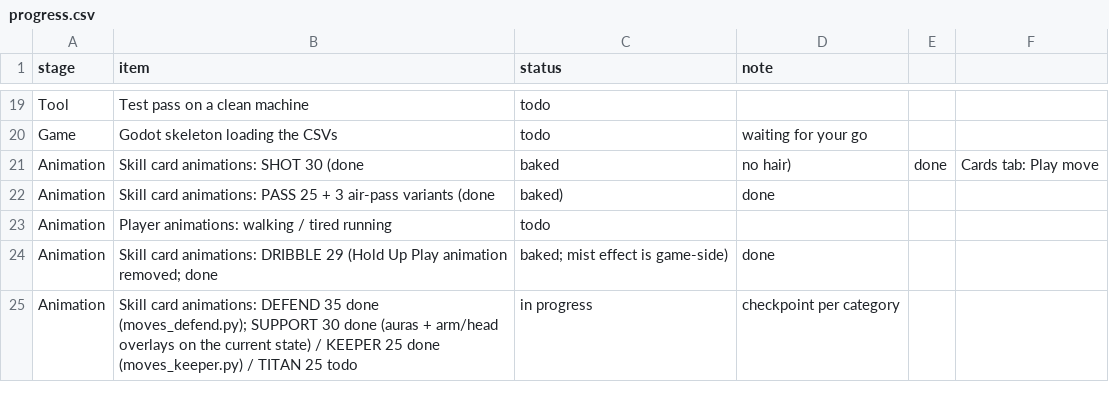
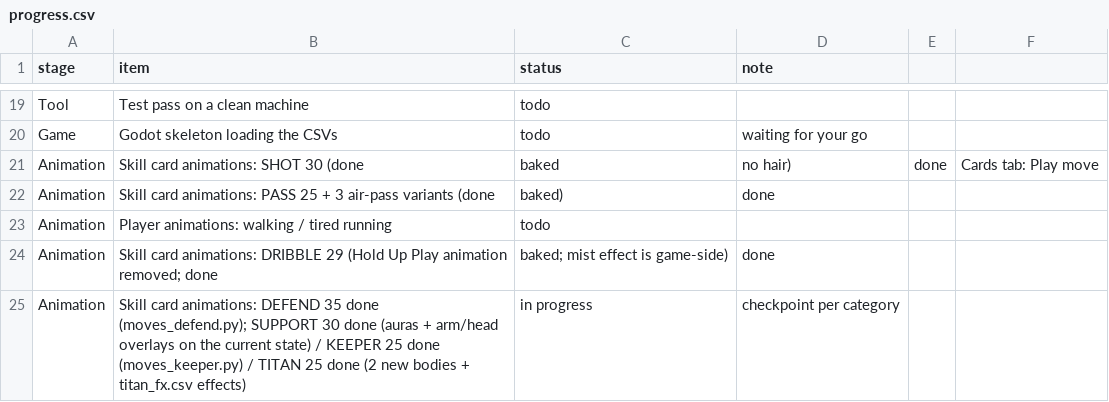
Before and after one commit to mundiakaluson/sprite-tan, a CSV file: data/progress.csv, drawn as a sheet; only a part is shown, gaps mark what is left out.

```diff
--- a/data/progress.csv
+++ b/data/progress.csv
@@ -24,2 +24,2 @@ Animation,Player animations: walking / tired running,todo,
 Animation,Skill card animations: DRIBBLE 29 (Hold Up Play animation removed; done, baked; mist effect is game-side),done,
-Animation,Skill card animations: DEFEND 35 done (moves_defend.py); SUPPORT 30 done (auras + arm/head overlays on the current state) / KEEPER 25 done (moves_keeper.py) / TITAN 25 todo,in progress,checkpoint per category
+Animation,Skill card animations: DEFEND 35 done (moves_defend.py); SUPPORT 30 done (auras + arm/head overlays on the current state) / KEEPER 25 done (moves_keeper.py) / TITAN 25 done (2 new bodies + titan_fx.csv effects),in progress,checkpoint per category
```
Also changed, not shown: 11 other files.
